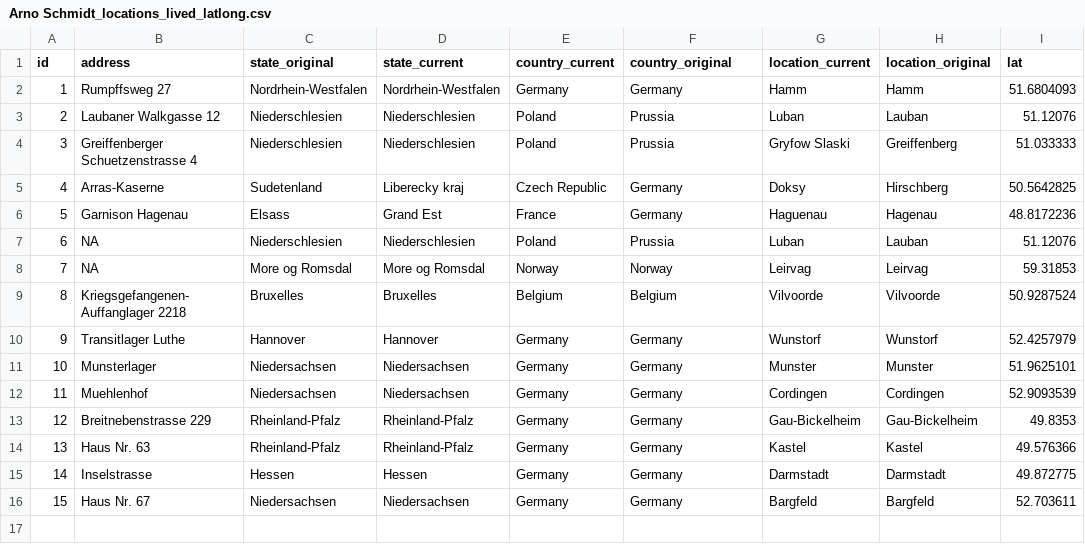
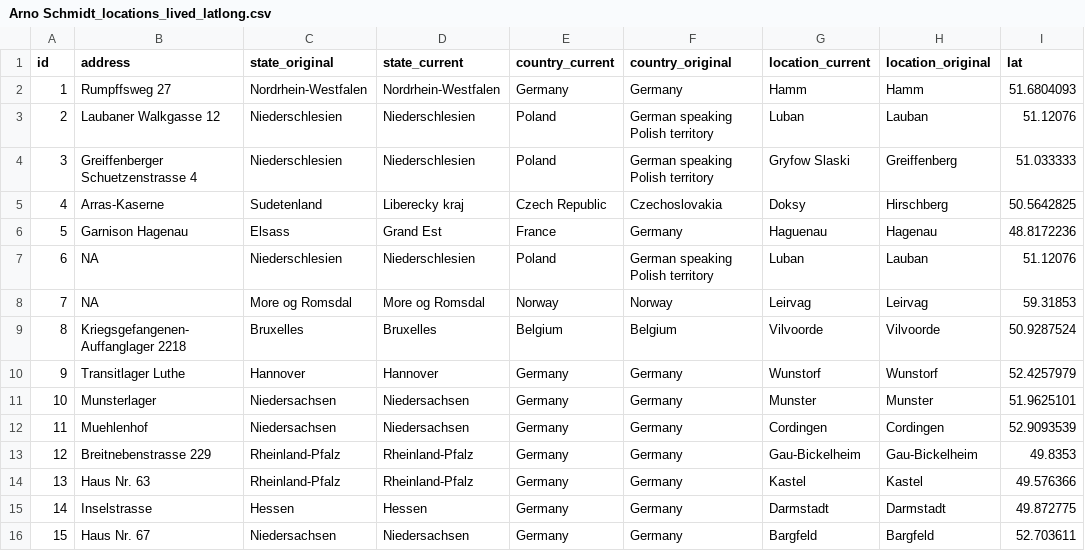
Before and after one commit to DavidSiegl/Arno-Schmidt-Project, a CSV file: data/Arno Schmidt_locations_lived_latlong.csv, drawn as a sheet; only a part is shown; the diff names each change by its address in the sheet, - before the commit and + after, or states it on an @@ line.

```diff
--- a/data/Arno Schmidt_locations_lived_latlong.csv
+++ b/data/Arno Schmidt_locations_lived_latlong.csv
-F3:F4 (country_original): Prussia
+F3:F4 (country_original): German speaking Polish territory
-F5 (country_original): Germany
+F5 (country_original): Czechoslovakia
-F7 (country_original): Prussia
+F7 (country_original): German speaking Polish territory
```
Also changed, not shown: data/Arno Schmidt_locations_referenced_latlong.csv, 3 other files.
